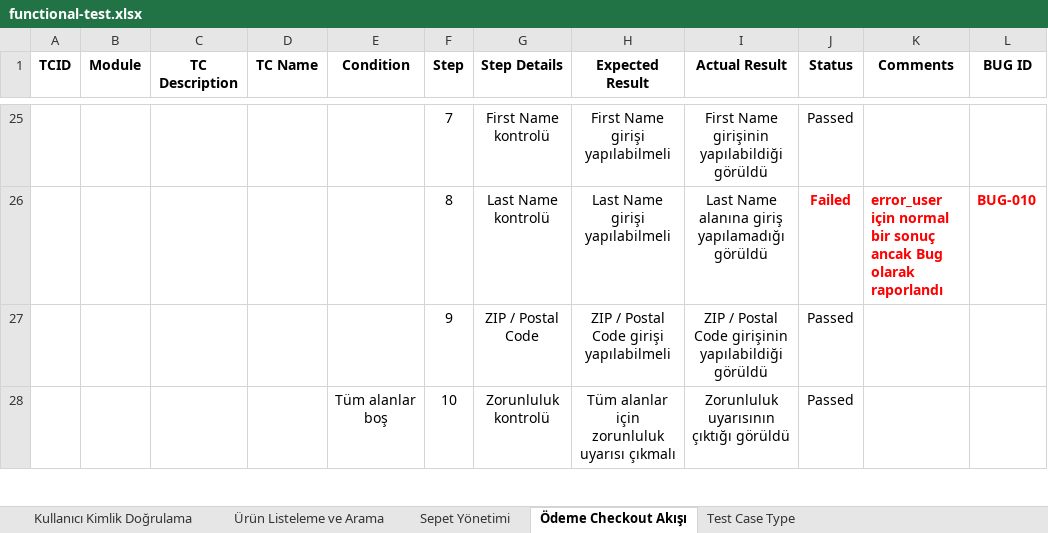
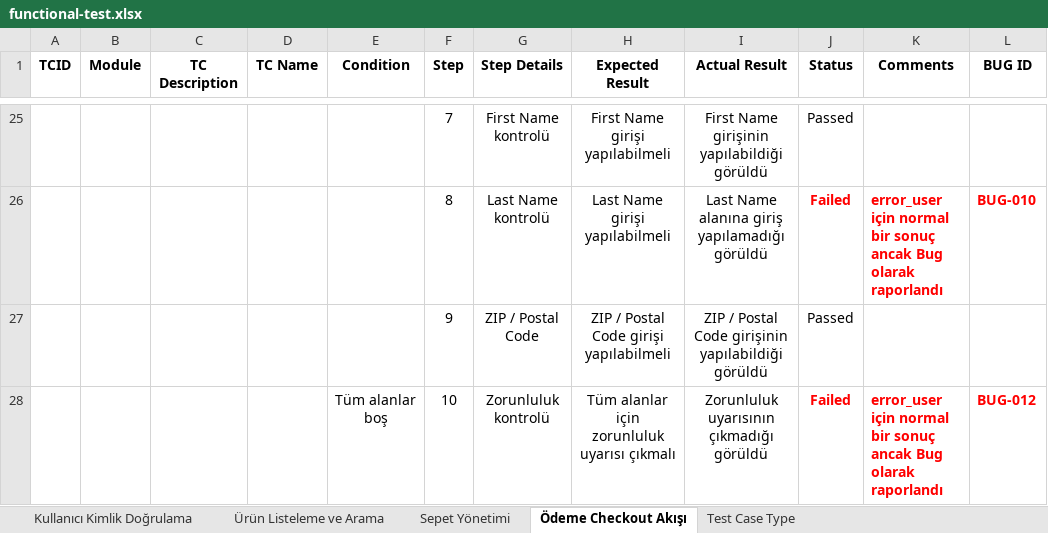
Before and after one commit to chnkrs87/senior-qa-case, an Excel workbook: test-cases/functional-test.xlsx, sheet Ödeme Checkout Akışı, drawn as a sheet; only a part is shown, gaps mark what is left out; values as stored, in another font and other column widths than the file's, no borders; the diff covers the shown part only; the diff names each change by its address in the sheet, - before the commit and + after, or states it on an @@ line.

```diff
--- a/test-cases/functional-test.xlsx (sheet Ödeme Checkout Akışı)
+++ b/test-cases/functional-test.xlsx (sheet Ödeme Checkout Akışı)
-I28 (Actual Result): Zorunluluk uyarısının çıktığı görüldü
+I28 (Actual Result): Zorunluluk uyarısının çıkmadığı görüldü
-J28 (Status): Passed
+J28 (Status): Failed
@@ J28 bold: off → on, text colour: black → #FF0000 @@
-K28 (Comments): (empty)
+K28 (Comments): error_user için normal bir sonuç ancak Bug olarak raporlandı
-L28 (BUG ID): (empty)
+L28 (BUG ID): BUG-012
```
Also changed, not shown: 4 edited cells elsewhere in this sheet, 11 other files.
